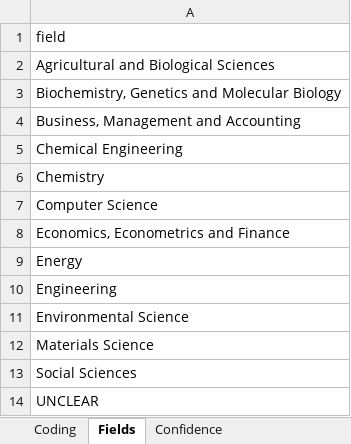
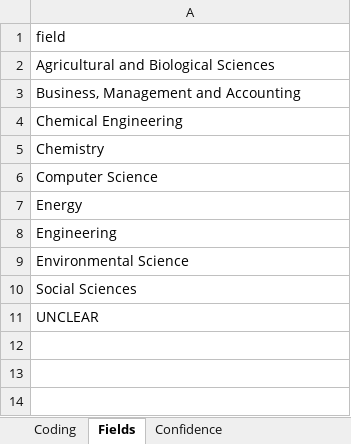
Before and after one commit to kshearer9/ce-gtr-data, an Excel workbook: data/validation/discipline_verification_sample.xlsx, sheet Fields, drawn as a sheet; values as stored, in another font and other column widths than the file's, no borders; the diff names each change by its address in the sheet, - before the commit and + after, or states it on an @@ line.

```diff
--- a/data/validation/discipline_verification_sample.xlsx (sheet Fields)
+++ b/data/validation/discipline_verification_sample.xlsx (sheet Fields)
-row 3: Biochemistry, Genetics and Molecular Biology
-row 8: Economics, Econometrics and Finance
-row 12: Materials Science
```
Also changed, not shown: sheet Coding, 7 other files.
